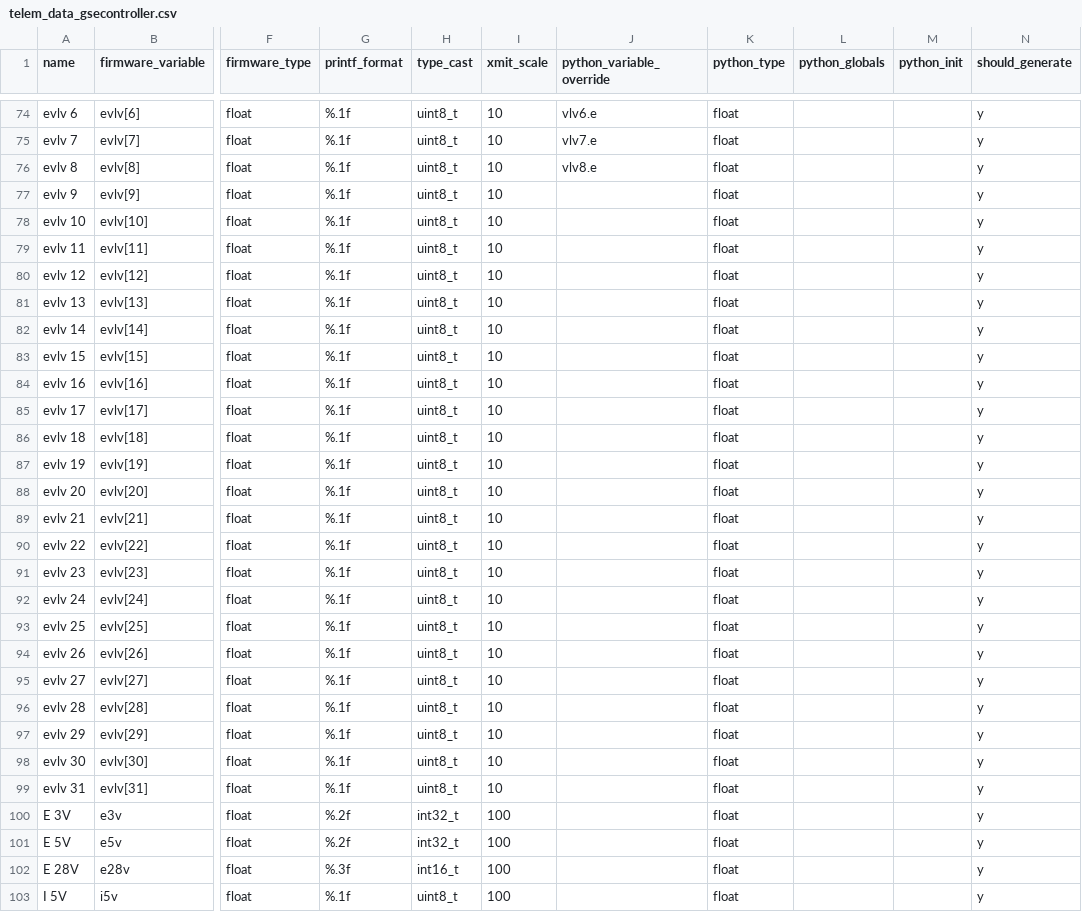
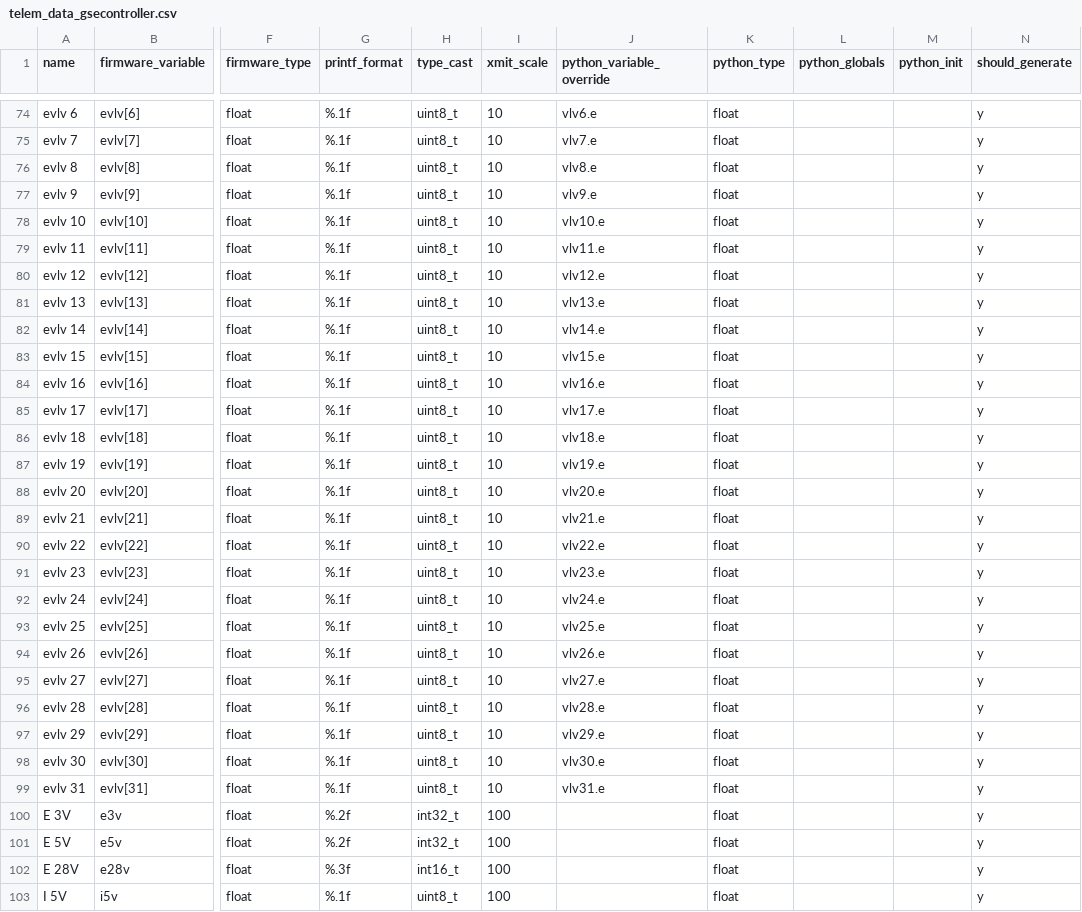
Before and after one commit to nkalan/MASA-firmware-libraries, a CSV file: SerialComms/python/telem_data_gsecontroller.csv, drawn as a sheet; only a part is shown, gaps mark what is left out; the diff covers the shown part only; the diff names each change by its address in the sheet, - before the commit and + after, or states it on an @@ line.

```diff
--- a/SerialComms/python/telem_data_gsecontroller.csv
+++ b/SerialComms/python/telem_data_gsecontroller.csv
-J77 (python_variable_override): (empty)
+J77 (python_variable_override): vlv9.e
-J78 (python_variable_override): (empty)
+J78 (python_variable_override): vlv10.e
-J79 (python_variable_override): (empty)
+J79 (python_variable_override): vlv11.e
-J80 (python_variable_override): (empty)
+J80 (python_variable_override): vlv12.e
-J81 (python_variable_override): (empty)
+J81 (python_variable_override): vlv13.e
-J82 (python_variable_override): (empty)
+J82 (python_variable_override): vlv14.e
-J83 (python_variable_override): (empty)
+J83 (python_variable_override): vlv15.e
-J84 (python_variable_override): (empty)
+J84 (python_variable_override): vlv16.e
-J85 (python_variable_override): (empty)
+J85 (python_variable_override): vlv17.e
-J86 (python_variable_override): (empty)
+J86 (python_variable_override): vlv18.e
-J87 (python_variable_override): (empty)
+J87 (python_variable_override): vlv19.e
-J88 (python_variable_override): (empty)
+J88 (python_variable_override): vlv20.e
-J89 (python_variable_override): (empty)
+J89 (python_variable_override): vlv21.e
-J90 (python_variable_override): (empty)
+J90 (python_variable_override): vlv22.e
-J91 (python_variable_override): (empty)
+J91 (python_variable_override): vlv23.e
-J92 (python_variable_override): (empty)
+J92 (python_variable_override): vlv24.e
-J93 (python_variable_override): (empty)
+J93 (python_variable_override): vlv25.e
-J94 (python_variable_override): (empty)
+J94 (python_variable_override): vlv26.e
-J95 (python_variable_override): (empty)
+J95 (python_variable_override): vlv27.e
-J96 (python_variable_override): (empty)
+J96 (python_variable_override): vlv28.e
-J97 (python_variable_override): (empty)
+J97 (python_variable_override): vlv29.e
-J98 (python_variable_override): (empty)
+J98 (python_variable_override): vlv30.e
-J99 (python_variable_override): (empty)
+J99 (python_variable_override): vlv31.e
```
Also changed, not shown: 23 edited cells elsewhere in this file.
